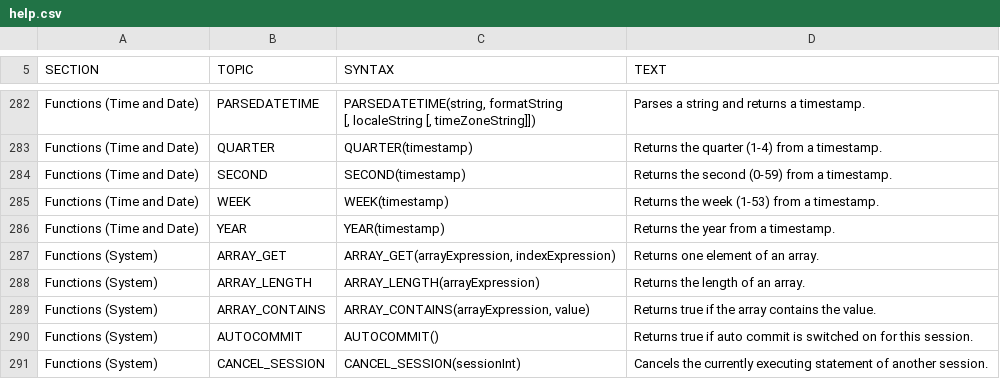
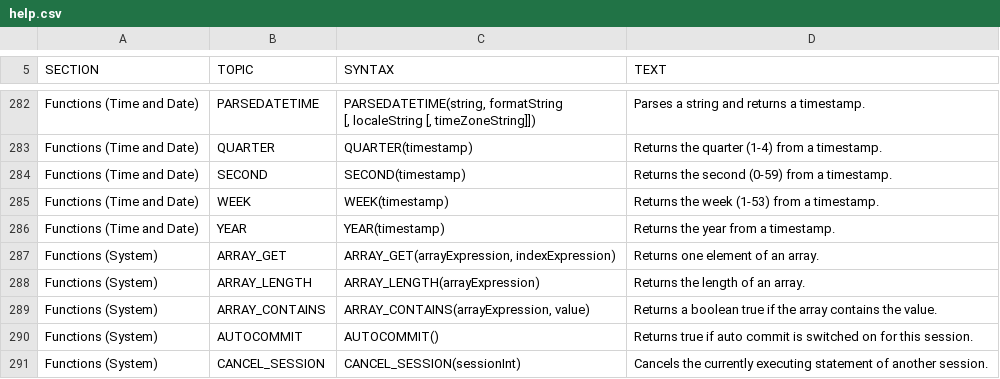
Before and after one commit to svn2github/H2-Mirror, a CSV file: h2/src/main/org/h2/res/help.csv, drawn as a sheet; only a part is shown, gaps mark what is left out.

```diff
--- a/h2/src/main/org/h2/res/help.csv
+++ b/h2/src/main/org/h2/res/help.csv
@@ -1233,6 +1233,6 @@ ARRAY_LENGTH(arrayExpression)
 Returns the length of an array."
-"Functions (System)","ARRAY_CONTAINS","
-ARRAY_CONTAINS(arrayExpression, value)
-","
-Returns true if the array contains the value."
+"Functions (System)","ARRAY_CONTAINS","
+ARRAY_CONTAINS(arrayExpression, value)
+","
+Returns a boolean true if the array contains the value."
 "Functions (System)","AUTOCOMMIT","
```
Also changed, not shown: 9 other files.
